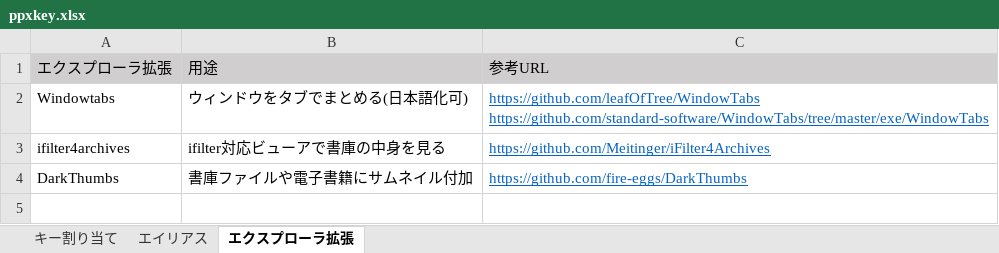
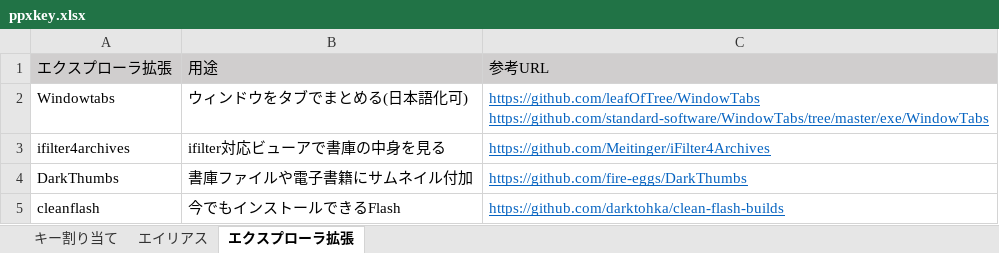
Before and after one commit to ppxbpfiles/Paper-Plane-xUI-customize-example, an Excel workbook: key検討用/ppxkey.xlsx, sheet エクスプローラ拡張, drawn as a sheet; values as stored, in another font and other column widths than the file's, no borders; the diff names each change by its address in the sheet, - before the commit and + after, or states it on an @@ line.

Commit message:
20241122

```diff
--- a/key検討用/ppxkey.xlsx (sheet エクスプローラ拡張)
+++ b/key検討用/ppxkey.xlsx (sheet エクスプローラ拡張)
+row 5: cleanflash | 今でもインストールできるFlash | https://github.com/darktohka/clean-flash-builds
```
